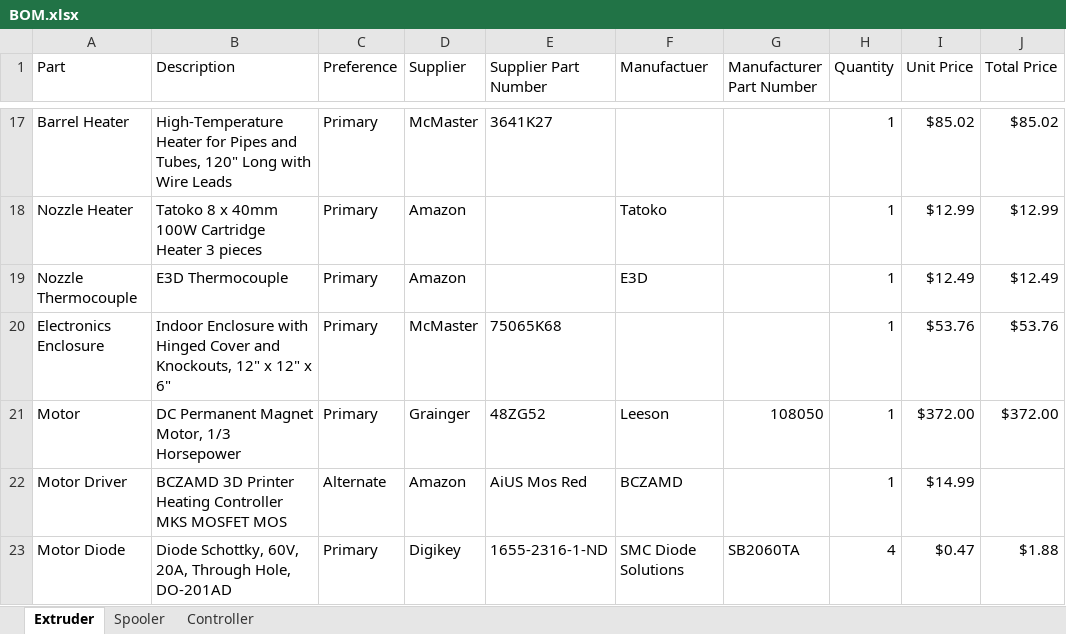
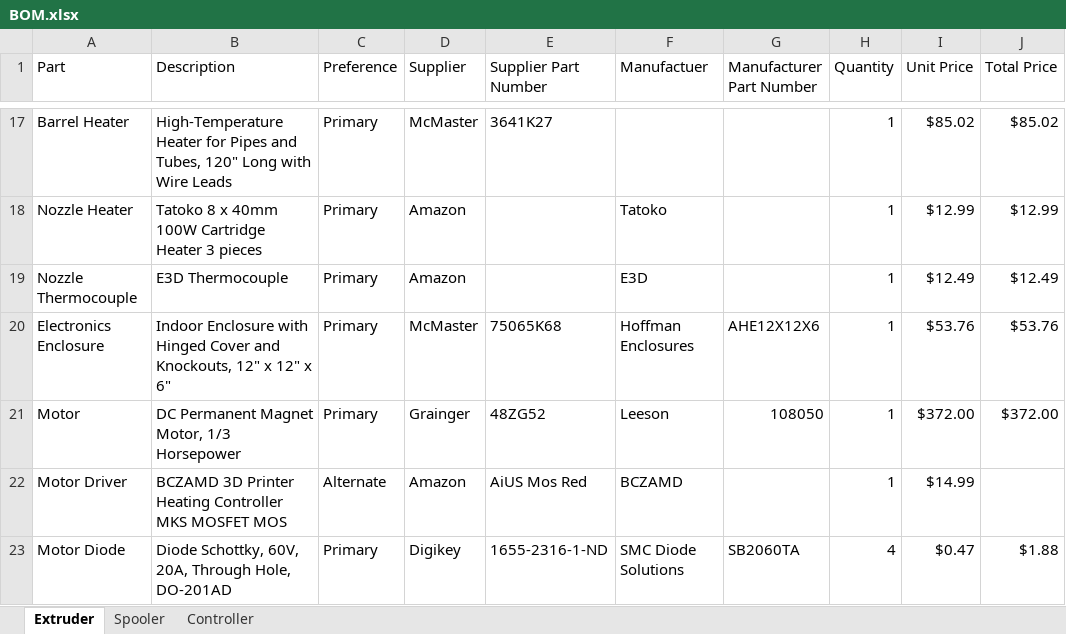
Before and after one commit to VidetteMakes/ValpoFilamentRecycler09, an Excel workbook: BOM/BOM.xlsx, sheet Extruder, drawn as a sheet; only a part is shown, gaps mark what is left out; values as stored, in another font and other column widths than the file's, no borders; table styles not drawn; the diff names each change by its address in the sheet, - before the commit and + after, or states it on an @@ line.

Commit message:
Added enclosure manufacturer info.

```diff
--- a/BOM/BOM.xlsx (sheet Extruder)
+++ b/BOM/BOM.xlsx (sheet Extruder)
-F20 (Manufactuer): (empty)
+F20 (Manufactuer): Hoffman Enclosures
-G20 (Manufacturer Part Number): (empty)
+G20 (Manufacturer Part Number): AHE12X12X6
```
